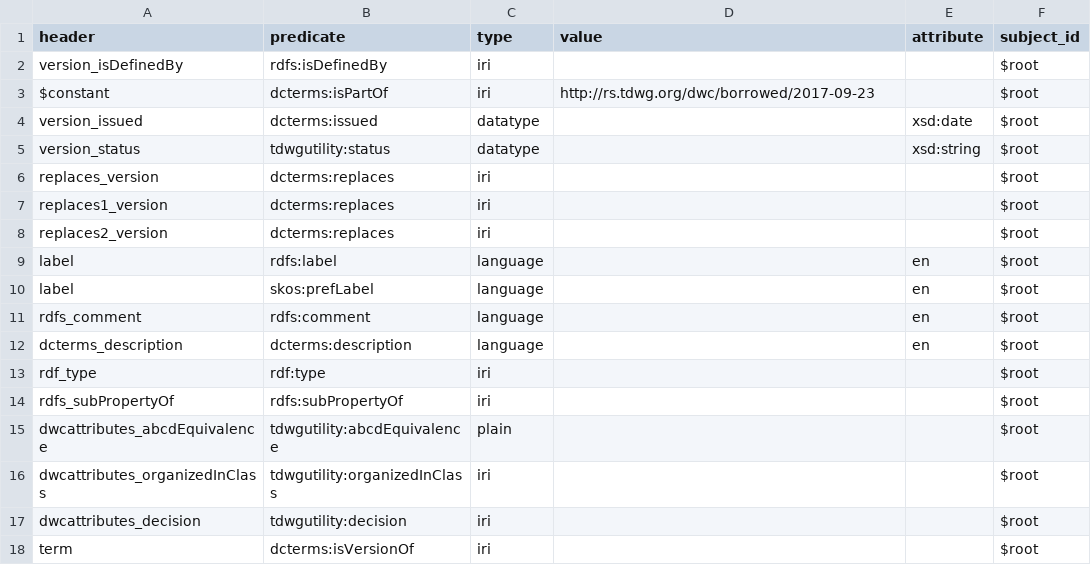
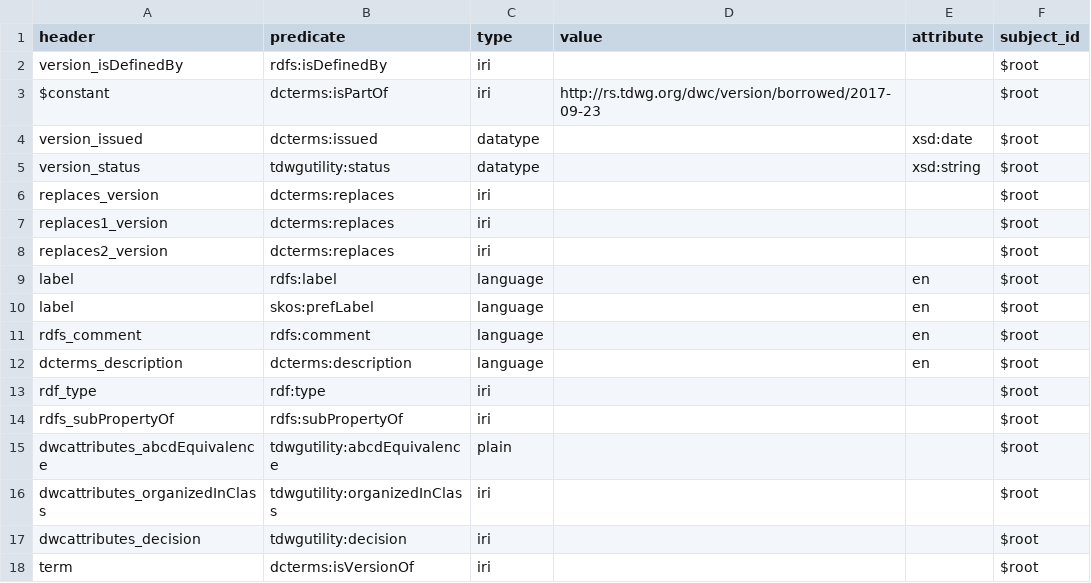
Before and after one commit to baskaufs/msc, a CSV file: dwc-borrowed-versions/dwc-borrowed-versions-column-mappings.csv, drawn as a sheet.

```diff
--- a/dwc-borrowed-versions/dwc-borrowed-versions-column-mappings.csv
+++ b/dwc-borrowed-versions/dwc-borrowed-versions-column-mappings.csv
@@ -2,3 +2,3 @@ header,predicate,type,value,attribute,subject_id
 version_isDefinedBy,rdfs:isDefinedBy,iri,,,$root
-$constant,dcterms:isPartOf,iri,http://rs.tdwg.org/dwc/borrowed/2017-09-23,,$root
+$constant,dcterms:isPartOf,iri,http://rs.tdwg.org/dwc/version/borrowed/2017-09-23,,$root
 version_issued,dcterms:issued,datatype,,xsd:date,$root
```
Also changed, not shown: term-lists-versions/term-lists-versions.csv, 13 other files.
